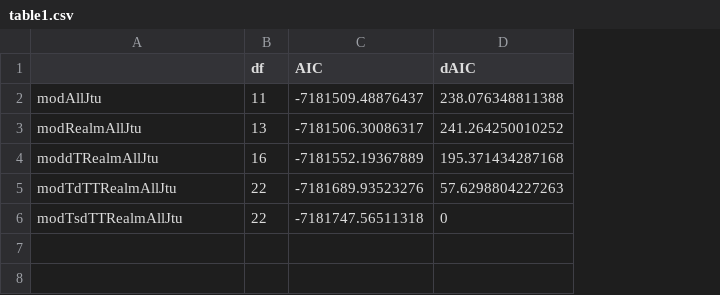
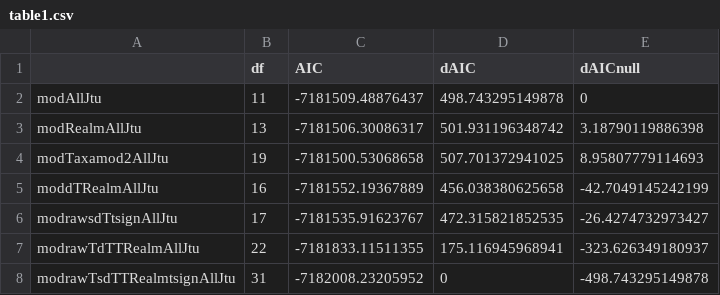
Before and after one commit to pinskylab/climate_community_crossrealm, a CSV file: figures/table1.csv, drawn as a sheet; removed rows and columns are numbered as before the commit, all else as after; the diff names each change by its address in the sheet, - before the commit and + after, or states it on an @@ line.

Commit message:
Add taxon model and tidy up Table 1

```diff
--- a/figures/table1.csv
+++ b/figures/table1.csv
+column E (dAICnull), rows 2-3: 0 | 3.18790119886398; row 5: -42.7049145242199
-D2 (dAIC): 238.076348811388
+D2 (dAIC): 498.743295149878
-D3 (dAIC): 241.264250010252
+D3 (dAIC): 501.931196348742
+row 4: modTaxamod2AllJtu | 19 | -7181500.53068658 | 507.701372941025 | 8.95807779114693
-D5 (dAIC): 195.371434287168
+D5 (dAIC): 456.038380625658
-row 5: modTdTTRealmAllJtu | 22 | -7181689.93523276 | 57.6298804227263
-row 6: modTsdTTRealmAllJtu | 22 | -7181747.56511318 | 0
+row 6: modrawsdTtsignAllJtu | 17 | -7181535.91623767 | 472.315821852535 | -26.4274732973427
+row 7: modrawTdTTRealmAllJtu | 22 | -7181833.11511355 | 175.116945968941 | -323.626349180937
+row 8: modrawTsdTTRealmtsignAllJtu | 31 | -7182008.23205952 | 0 | -498.743295149878
```
Also changed, not shown: 1 other file.
